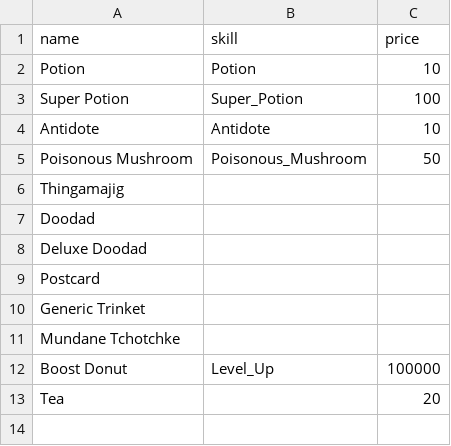
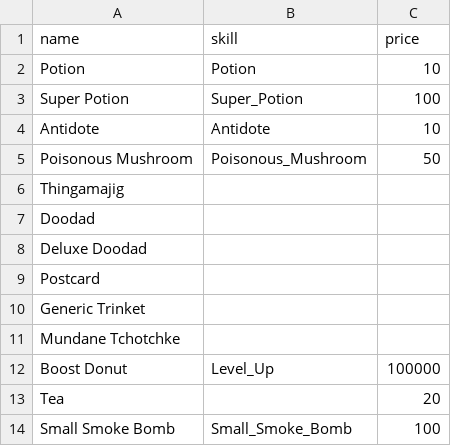
Before and after one commit to drcdh/odin-jrpg, a CSV file: game/data/consumables.csv, drawn as a sheet.

```diff
--- a/game/data/consumables.csv
+++ b/game/data/consumables.csv
@@ -13 +13,2 @@ Boost Donut,Level_Up,100000
 Tea,,20
+Small Smoke Bomb,Small_Smoke_Bomb,100
```
Also changed, not shown: game/data/skills.csv, 4 other files.
